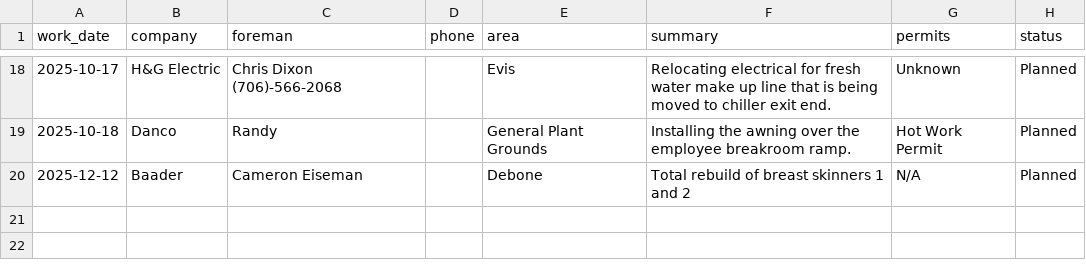
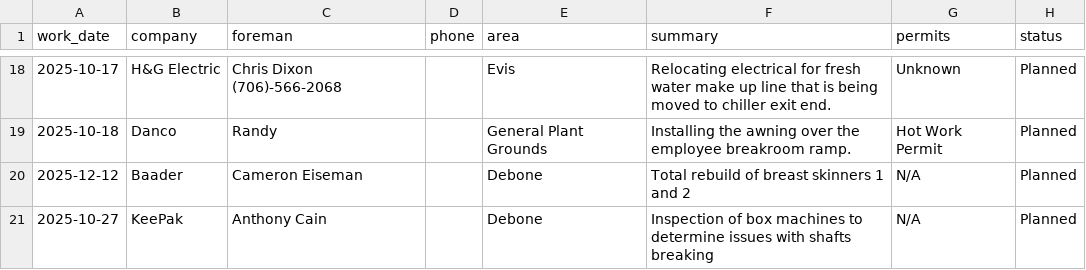
Before and after one commit to ClippyCoin/area-checks-dashboard, a CSV file: public/contractors/upcoming.csv, drawn as a sheet; only a part is shown, gaps mark what is left out; the diff names each change by its address in the sheet, - before the commit and + after, or states it on an @@ line.

Commit message:
append contractor row

```diff
--- a/public/contractors/upcoming.csv
+++ b/public/contractors/upcoming.csv
+row 21: 2025-10-27 | KeePak | Anthony Cain |  | Debone | Inspection of box machines to determine issues with shafts breaking | N/A | Planned
```
